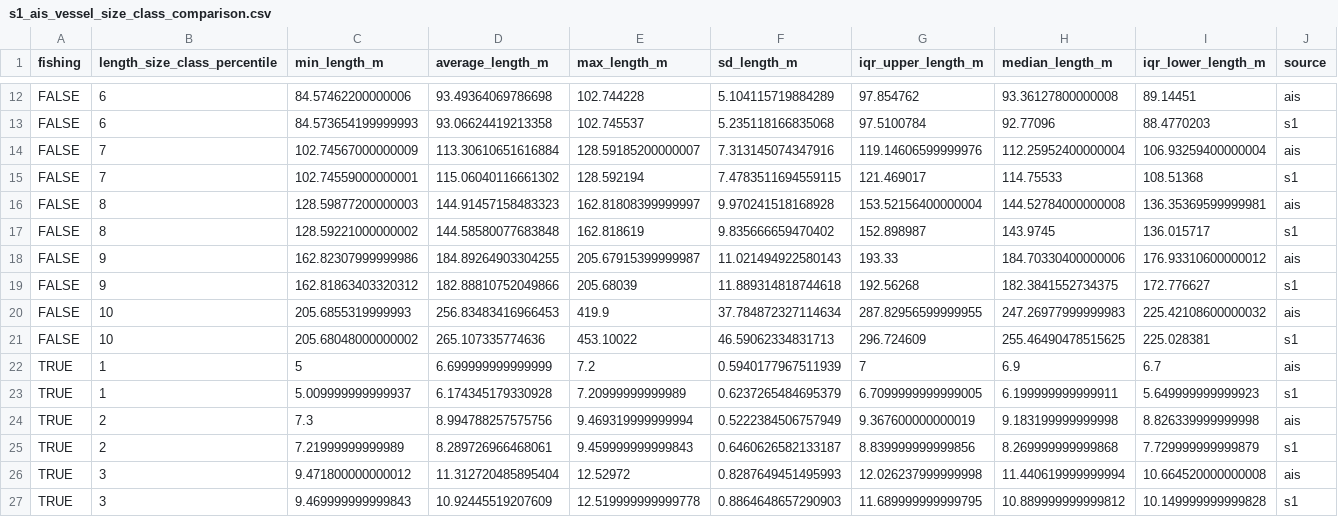
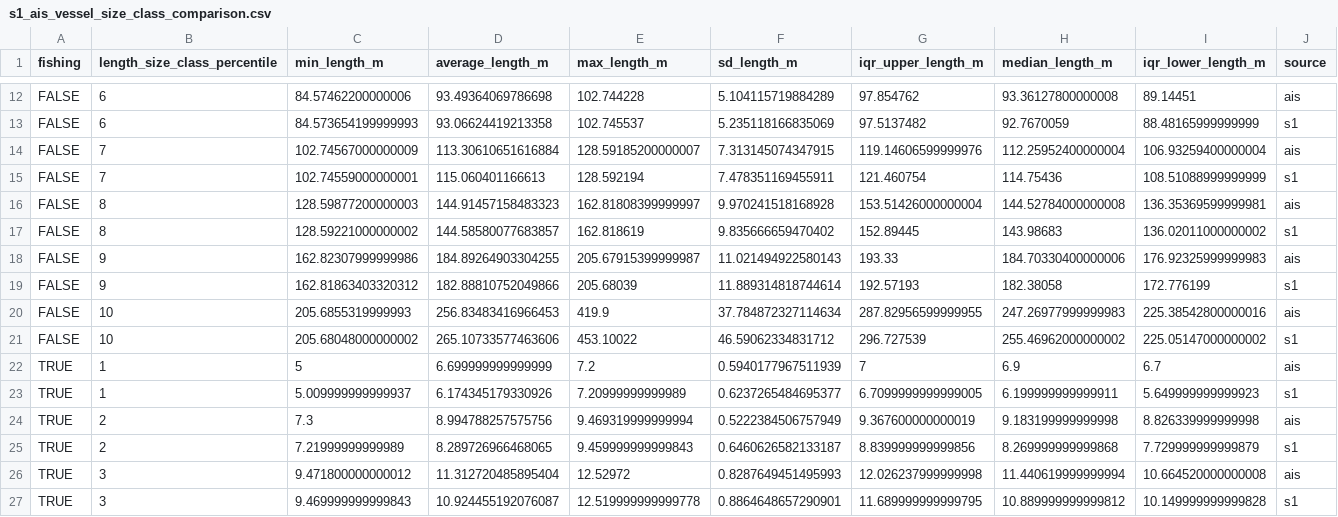
Before and after one commit to emlab-ucsb/paper-ocean-ghg, a CSV file: data/gfw/s1_ais_vessel_size_class_comparison.csv, drawn as a sheet; only a part is shown, gaps mark what is left out; the diff covers the shown part only; the diff names each change by its address in the sheet, - before the commit and + after, or states it on an @@ line.

```diff
--- a/data/gfw/s1_ais_vessel_size_class_comparison.csv
+++ b/data/gfw/s1_ais_vessel_size_class_comparison.csv
-F13 (sd_length_m): 5.235118166835068
+F13 (sd_length_m): 5.235118166835069
-G13 (iqr_upper_length_m): 97.5100784
+G13 (iqr_upper_length_m): 97.5137482
-H13 (median_length_m): 92.77096
+H13 (median_length_m): 92.7670059
-I13 (iqr_lower_length_m): 88.4770203
+I13 (iqr_lower_length_m): 88.48165999999999
-F14 (sd_length_m): 7.313145074347916
+F14 (sd_length_m): 7.313145074347915
-D15 (average_length_m): 115.06040116661302
+D15 (average_length_m): 115.060401166613
-F15 (sd_length_m): 7.4783511694559115
+F15 (sd_length_m): 7.478351169455911
-G15 (iqr_upper_length_m): 121.469017
+G15 (iqr_upper_length_m): 121.460754
-H15 (median_length_m): 114.75533
+H15 (median_length_m): 114.75436
-I15 (iqr_lower_length_m): 108.51368
+I15 (iqr_lower_length_m): 108.51088999999999
-G16 (iqr_upper_length_m): 153.52156400000004
+G16 (iqr_upper_length_m): 153.51426000000004
-D17 (average_length_m): 144.58580077683848
+D17 (average_length_m): 144.58580077683857
-G17 (iqr_upper_length_m): 152.898987
+G17 (iqr_upper_length_m): 152.89445
-H17 (median_length_m): 143.9745
+H17 (median_length_m): 143.98683
-I17 (iqr_lower_length_m): 136.015717
+I17 (iqr_lower_length_m): 136.02011000000002
-I18 (iqr_lower_length_m): 176.93310600000012
+I18 (iqr_lower_length_m): 176.92325999999983
-F19 (sd_length_m): 11.889314818744618
+F19 (sd_length_m): 11.889314818744614
-G19 (iqr_upper_length_m): 192.56268
+G19 (iqr_upper_length_m): 192.57193
-H19 (median_length_m): 182.3841552734375
+H19 (median_length_m): 182.38058
-I19 (iqr_lower_length_m): 172.776627
+I19 (iqr_lower_length_m): 172.776199
-I20 (iqr_lower_length_m): 225.42108600000032
+I20 (iqr_lower_length_m): 225.38542800000016
-D21 (average_length_m): 265.107335774636
+D21 (average_length_m): 265.10733577463606
-F21 (sd_length_m): 46.59062334831713
+F21 (sd_length_m): 46.59062334831712
-G21 (iqr_upper_length_m): 296.724609
+G21 (iqr_upper_length_m): 296.727539
-H21 (median_length_m): 255.46490478515625
+H21 (median_length_m): 255.46962000000002
-I21 (iqr_lower_length_m): 225.028381
+I21 (iqr_lower_length_m): 225.05147000000002
-D23 (average_length_m): 6.174345179330928
+D23 (average_length_m): 6.174345179330926
-F23 (sd_length_m): 0.6237265484695379
+F23 (sd_length_m): 0.6237265484695377
-D25 (average_length_m): 8.289726966468061
+D25 (average_length_m): 8.289726966468065
-D27 (average_length_m): 10.92445519207609
+D27 (average_length_m): 10.924455192076087
-F27 (sd_length_m): 0.8864648657290903
+F27 (sd_length_m): 0.8864648657290901
```
Also changed, not shown: 68 edited cells elsewhere in this file.
